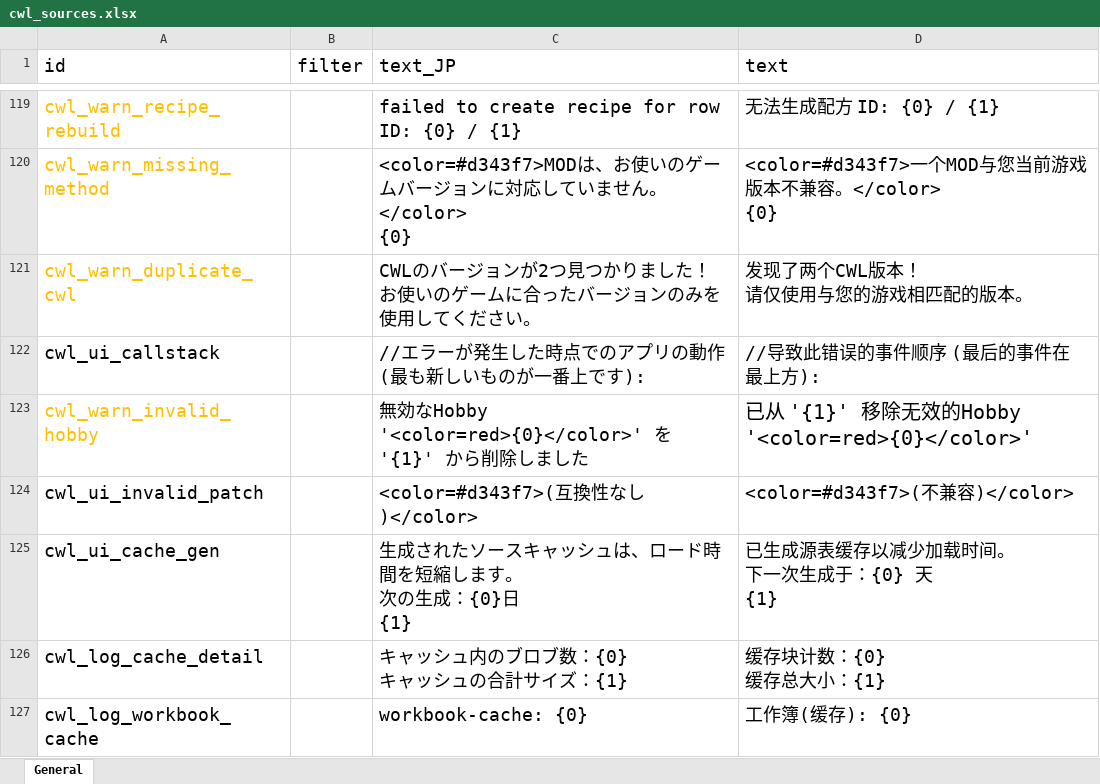
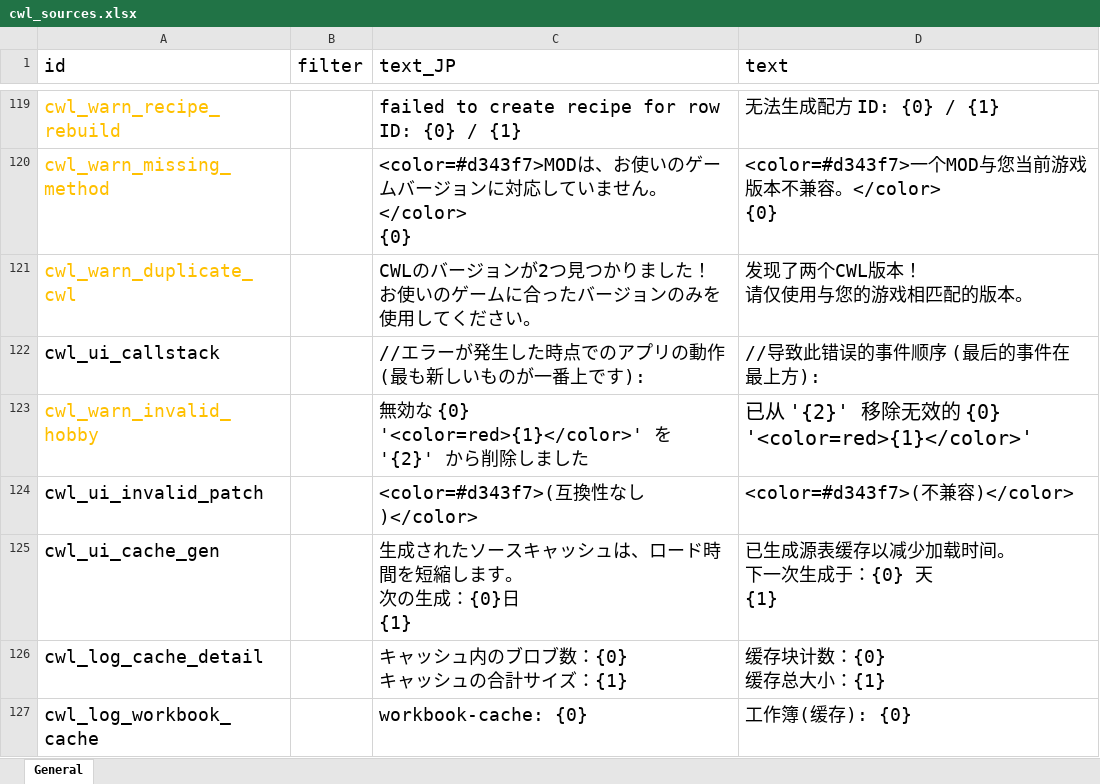
Before and after one commit to gottyduke/Elin.Plugins, an Excel workbook: CustomWhateverLoader/LangMod/CN/cwl_sources.xlsx, sheet General, drawn as a sheet; only a part is shown, gaps mark what is left out; values as stored, in another font and other column widths than the file's, no borders; the diff names each change by its address in the sheet, - before the commit and + after, or states it on an @@ line.

```diff
--- a/CustomWhateverLoader/LangMod/CN/cwl_sources.xlsx (sheet General)
+++ b/CustomWhateverLoader/LangMod/CN/cwl_sources.xlsx (sheet General)
-C123 (text_JP): …効なHobby '<color=red>{0}</color>' を '{1}' から…
+C123 (text_JP): …効な {0} '<color=red>{1}</color>' を '{2}' から…
-D123 (text): 已从 '{1}' 移除无效的Hobby '<color=red>{0}</color>'
+D123 (text): 已从 '{2}' 移除无效的 {0} '<color=red>{1}</color>'
```
Also changed, not shown: CustomWhateverLoader/LangMod/EN/cwl_sources.xlsx, 4 other files.
